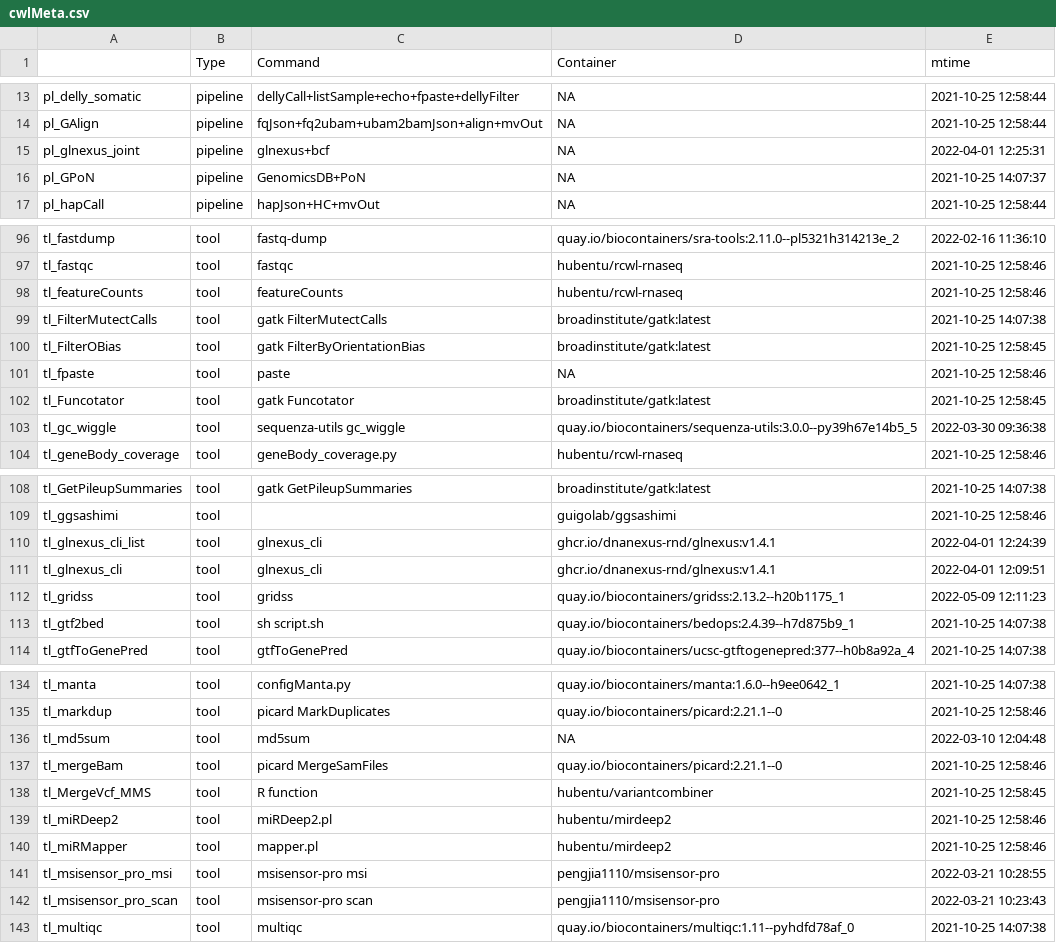
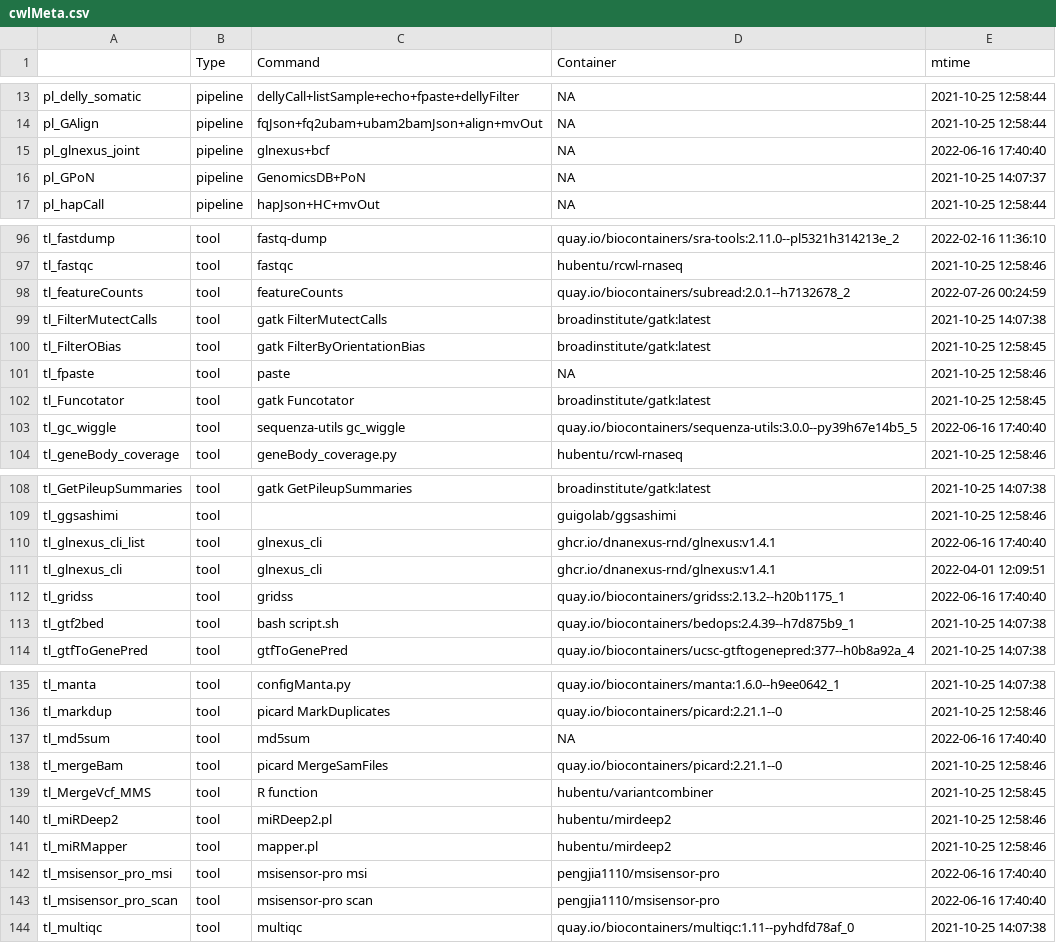
Before and after one commit to rworkflow/RcwlRecipes, a CSV file: cwlMeta.csv, drawn as a sheet; only a part is shown, gaps mark what is left out; the diff covers the shown part only.

```diff
--- a/cwlMeta.csv
+++ b/cwlMeta.csv
@@ -14,3 +14,3 @@
 "pl_GAlign","pipeline","fqJson+fq2ubam+ubam2bamJson+align+mvOut",NA,2021-10-25 12:58:44
-"pl_glnexus_joint","pipeline","glnexus+bcf",NA,2022-04-01 12:25:31
+"pl_glnexus_joint","pipeline","glnexus+bcf",NA,2022-06-16 17:40:40
 "pl_GPoN","pipeline","GenomicsDB+PoN",NA,2021-10-25 14:07:37
@@ -97,3 +97,3 @@
 "tl_fastqc","tool","fastqc","hubentu/rcwl-rnaseq",2021-10-25 12:58:46
-"tl_featureCounts","tool","featureCounts","hubentu/rcwl-rnaseq",2021-10-25 12:58:46
+"tl_featureCounts","tool","featureCounts","quay.io/biocontainers/subread:2.0.1--h7132678_2",2022-07-26 00:24:59
 "tl_FilterMutectCalls","tool","gatk FilterMutectCalls","broadinstitute/gatk:latest",2021-10-25 14:07:38
@@ -102,3 +102,3 @@
 "tl_Funcotator","tool","gatk Funcotator","broadinstitute/gatk:latest",2021-10-25 12:58:45
-"tl_gc_wiggle","tool","sequenza-utils gc_wiggle","quay.io/biocontainers/sequenza-utils:3.0.0--py39h67e14b5_5",2022-03-30 09:36:38
+"tl_gc_wiggle","tool","sequenza-utils gc_wiggle","quay.io/biocontainers/sequenza-utils:3.0.0--py39h67e14b5_5",2022-06-16 17:40:40
 "tl_geneBody_coverage","tool","geneBody_coverage.py","hubentu/rcwl-rnaseq",2021-10-25 12:58:46
@@ -109,6 +109,6 @@
 "tl_ggsashimi","tool","","guigolab/ggsashimi",2021-10-25 12:58:46
-"tl_glnexus_cli_list","tool","glnexus_cli","ghcr.io/dnanexus-rnd/glnexus:v1.4.1",2022-04-01 12:24:39
+"tl_glnexus_cli_list","tool","glnexus_cli","ghcr.io/dnanexus-rnd/glnexus:v1.4.1",2022-06-16 17:40:40
 "tl_glnexus_cli","tool","glnexus_cli","ghcr.io/dnanexus-rnd/glnexus:v1.4.1",2022-04-01 12:09:51
-"tl_gridss","tool","gridss","quay.io/biocontainers/gridss:2.13.2--h20b1175_1",2022-05-09 12:11:23
-"tl_gtf2bed","tool","sh script.sh","quay.io/biocontainers/bedops:2.4.39--h7d875b9_1",2021-10-25 14:07:38
+"tl_gridss","tool","gridss","quay.io/biocontainers/gridss:2.13.2--h20b1175_1",2022-06-16 17:40:40
+"tl_gtf2bed","tool","bash script.sh","quay.io/biocontainers/bedops:2.4.39--h7d875b9_1",2021-10-25 14:07:38
 "tl_gtfToGenePred","tool","gtfToGenePred","quay.io/biocontainers/ucsc-gtftogenepred:377--h0b8a92a_4",2021-10-25 14:07:38
@@ -135,3 +136,3 @@
 "tl_markdup","tool","picard MarkDuplicates","quay.io/biocontainers/picard:2.21.1--0",2021-10-25 12:58:46
-"tl_md5sum","tool","md5sum",NA,2022-03-10 12:04:48
+"tl_md5sum","tool","md5sum",NA,2022-06-16 17:40:40
 "tl_mergeBam","tool","picard MergeSamFiles","quay.io/biocontainers/picard:2.21.1--0",2021-10-25 12:58:46
@@ -140,4 +141,4 @@
 "tl_miRMapper","tool","mapper.pl","hubentu/mirdeep2",2021-10-25 12:58:46
-"tl_msisensor_pro_msi","tool","msisensor-pro msi","pengjia1110/msisensor-pro",2022-03-21 10:28:55
-"tl_msisensor_pro_scan","tool","msisensor-pro scan","pengjia1110/msisensor-pro",2022-03-21 10:23:43
+"tl_msisensor_pro_msi","tool","msisensor-pro msi","pengjia1110/msisensor-pro",2022-06-16 17:40:40
+"tl_msisensor_pro_scan","tool","msisensor-pro scan","pengjia1110/msisensor-pro",2022-06-16 17:40:40
 "tl_multiqc","tool","multiqc","quay.io/biocontainers/multiqc:1.11--pyhdfd78af_0",2021-10-25 14:07:38
```
Also changed, not shown: 3 added rows, 1 removed row and 28 edited cells elsewhere in this file, 31 other files.
